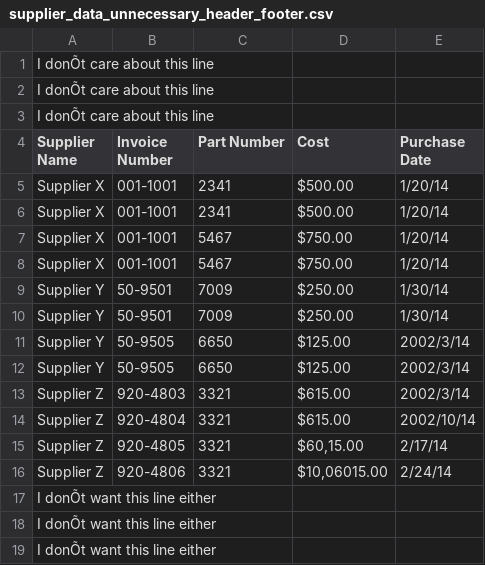
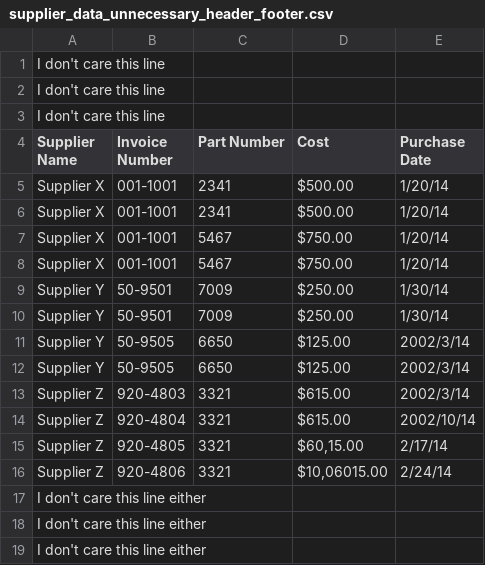
Before and after one commit to wyqdgggfk/Python-Data-Analyze, a CSV file: 第2章所需资料/supplier_data_unnecessary_header_footer.csv, drawn as a sheet; the diff names each change by its address in the sheet, - before the commit and + after, or states it on an @@ line.

```diff
--- a/第2章所需资料/supplier_data_unnecessary_header_footer.csv
+++ b/第2章所需资料/supplier_data_unnecessary_header_footer.csv
-A1:A3 (Supplier Name): I donÕt care about this line
+A1:A3 (Supplier Name): I don't care this line
-A17:A19 (Supplier Name): I donÕt want this line either
+A17:A19 (Supplier Name): I don't care this line either
```
Also changed, not shown: 5 other files.
